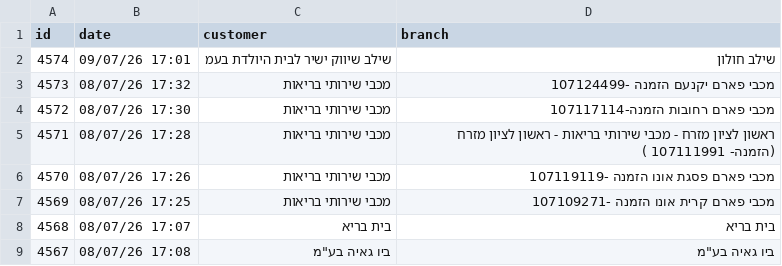
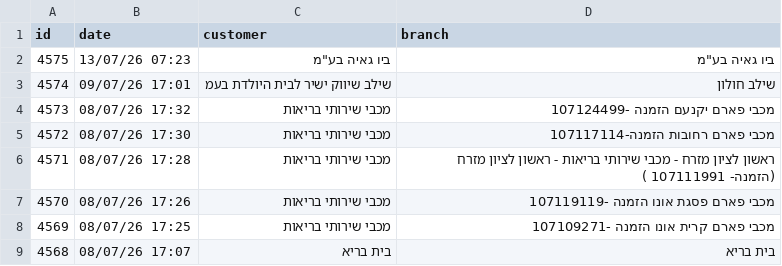
Before and after one commit to yonatan-avshalomov/-whatsapp-bot, a CSV file: senzey_data.csv, drawn as a sheet; only a part is shown; the shorter side is filled out with more unchanged rows.

```diff
--- a/senzey_data.csv
+++ b/senzey_data.csv
@@ -1,2 +1,3 @@
 id,date,customer,branch
+4575,13/07/26 07:23,"ביו גאיה בע""מ","ביו גאיה בע""מ"
 4574,09/07/26 17:01,שילב שיווק ישיר לבית היולדת בעמ,שילב חולון
```
